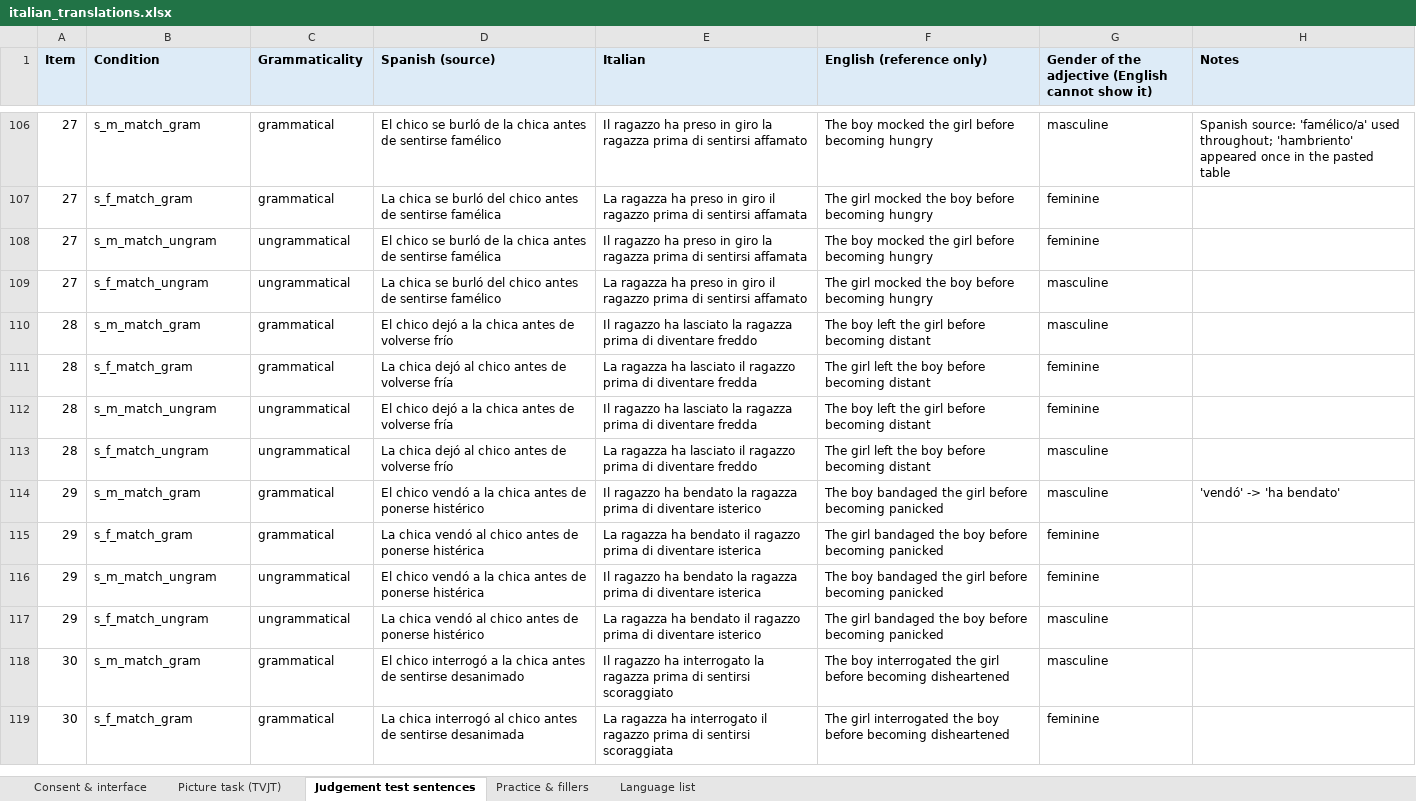
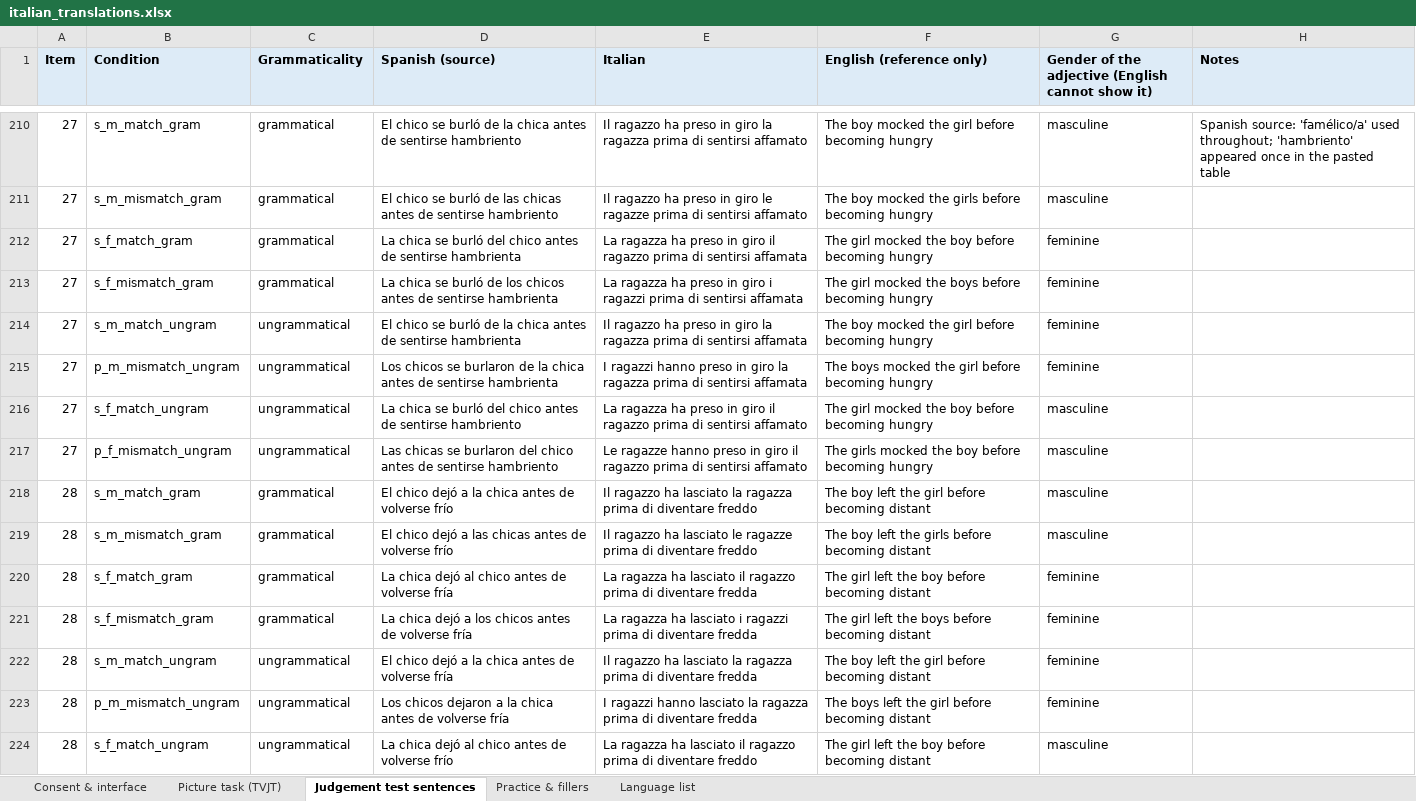
Before and after one commit to jjgerard/judgment-tasks, an Excel workbook: tvjt-ajt-italian/italian_translations.xlsx, sheet Judgement test sentences, drawn as a sheet; only a part is shown, gaps mark what is left out; the shorter side is filled out with more unchanged rows; values as stored, in another font and other column widths than the file's, no borders; addresses are those after the commit; the diff covers the shown part only; the diff names each change by its address in the sheet, - before the commit and + after, or states it on an @@ line.

```diff
--- a/tvjt-ajt-italian/italian_translations.xlsx (sheet Judgement test sentences)
+++ b/tvjt-ajt-italian/italian_translations.xlsx (sheet Judgement test sentences)
-D210 (Spanish (source)): …de sentirse famélico
+D210 (Spanish (source)): …de sentirse hambriento
+row 211: 27 | s_m_mismatch_gram | grammatical | El chico se burló de las chicas antes de sentirse hambriento | Il ragazzo ha preso in giro le ragazze prima di sentirsi affamato | The boy mocked the girls before becoming hungry | masculine
-D212 (Spanish (source)): …de sentirse famélica
+D212 (Spanish (source)): …de sentirse hambrienta
+row 213: 27 | s_f_mismatch_gram | grammatical | La chica se burló de los chicos antes de sentirse hambrienta | La ragazza ha preso in giro i ragazzi prima di sentirsi affamata | The girl mocked the boys before becoming hungry | feminine
-D214 (Spanish (source)): …de sentirse famélica
+D214 (Spanish (source)): …de sentirse hambrienta
+row 215: 27 | p_m_mismatch_ungram | ungrammatical | Los chicos se burlaron de la chica antes de sentirse hambrienta | I ragazzi hanno preso in giro la ragazza prima di sentirsi affamata | The boys mocked the girl before becoming hungry | feminine
-D216 (Spanish (source)): …de sentirse famélico
+D216 (Spanish (source)): …de sentirse hambriento
+row 217: 27 | p_f_mismatch_ungram | ungrammatical | Las chicas se burlaron del chico antes de sentirse hambriento | Le ragazze hanno preso in giro il ragazzo prima di sentirsi affamato | The girls mocked the boy before becoming hungry | masculine
+row 219: 28 | s_m_mismatch_gram | grammatical | El chico dejó a las chicas antes de volverse frío | Il ragazzo ha lasciato le ragazze prima di diventare freddo | The boy left the girls before becoming distant | masculine
+row 221: 28 | s_f_mismatch_gram | grammatical | La chica dejó a los chicos antes de volverse fría | La ragazza ha lasciato i ragazzi prima di diventare fredda | The girl left the boys before becoming distant | feminine
+row 223: 28 | p_m_mismatch_ungram | ungrammatical | Los chicos dejaron a la chica antes de volverse fría | I ragazzi hanno lasciato la ragazza prima di diventare fredda | The boys left the girl before becoming distant | feminine
```
Also changed, not shown: 121 added rows and 4 edited cells elsewhere in this sheet, 11 other files.
